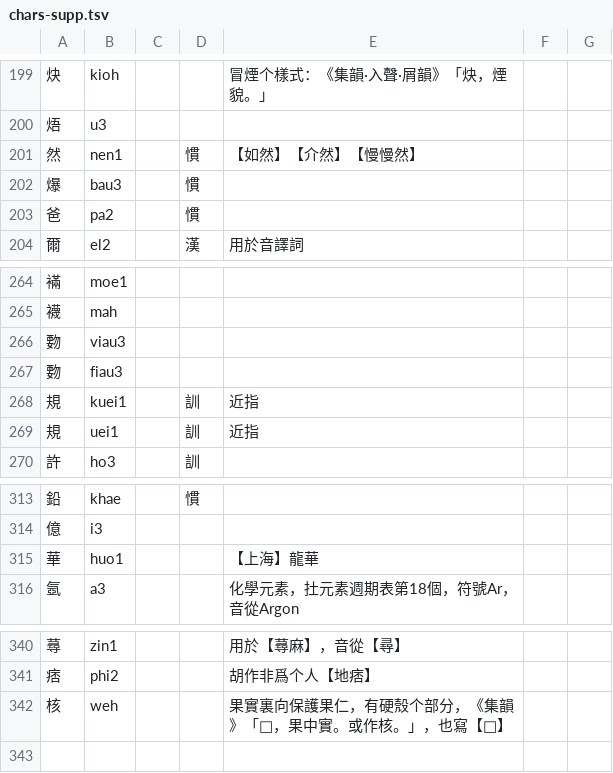
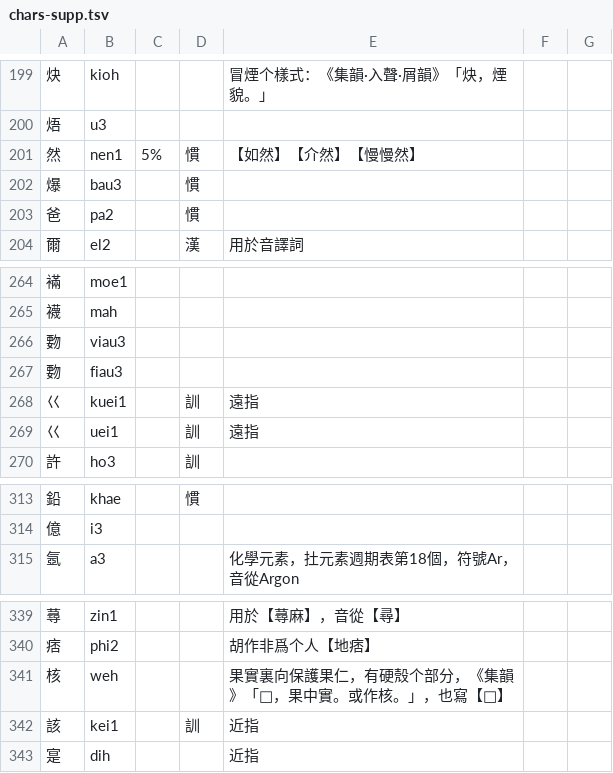
Before and after one commit to DINISHING/vocabulary, a TSV file: chars-supp.tsv, drawn as a sheet; only a part is shown, gaps mark what is left out; removed rows and columns are numbered as before the commit, all else as after; the diff names each change by its address in the sheet, - before the commit and + after, or states it on an @@ line.

```diff
--- a/chars-supp.tsv
+++ b/chars-supp.tsv
-C201: (empty)
+C201: 5%
-A268:A269: 規
+A268:A269: 巜
-E268:E269: 近指
+E268:E269: 遠指
-row 315: 華 | huo1 |  |  | 【上海】龍華
+row 342: 該 | kei1 |  | 訓 | 近指
+row 343: 寔 | dih |  |  | 近指
```
Also changed, not shown: words.tsv, 1 other file.
